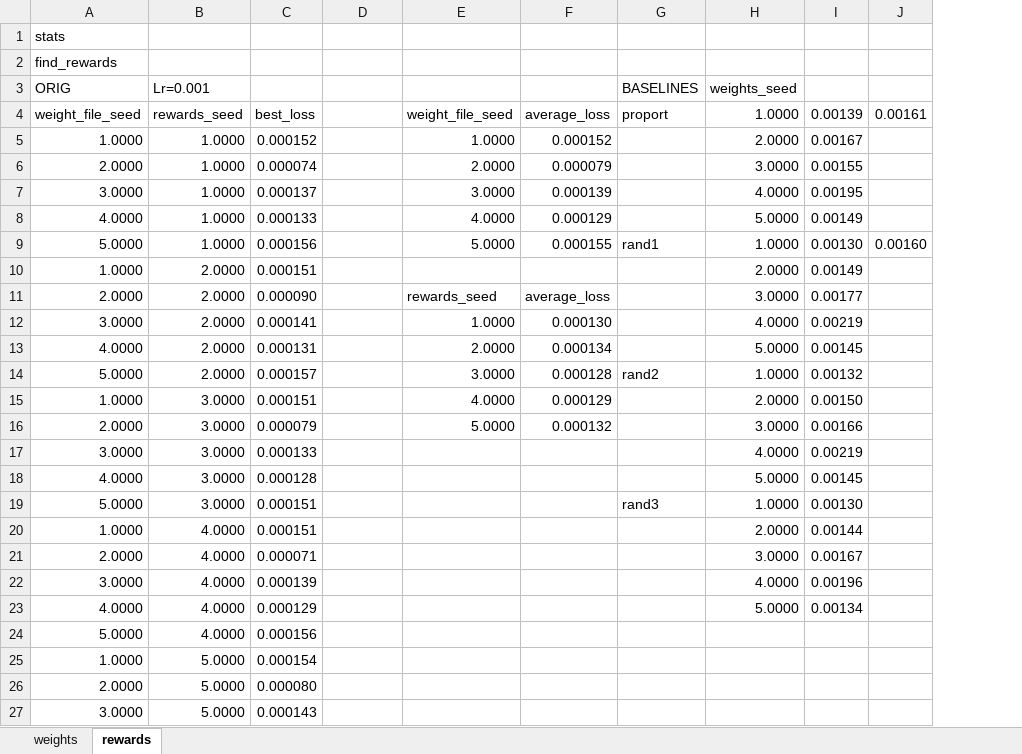
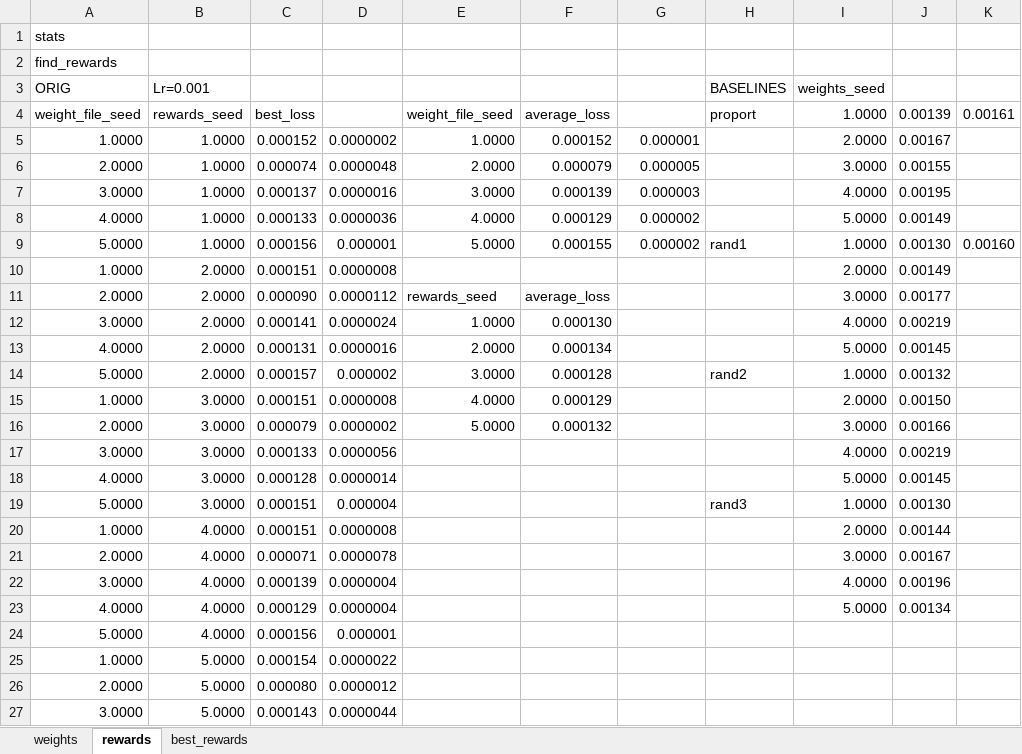
Before and after one commit to anmolkabra/avicaching-summ17, an Excel workbook: stats/stats_compilation.xlsx, sheet rewards, drawn as a sheet; only a part is shown; values as stored, in another font and other column widths than the file's, no borders; conditional formats not drawn; the diff covers the shown part only; the diff names each change by its address in the sheet, - before the commit and + after, or states it on an @@ line.

Commit message:
writing optimizing reward section, stats, modified testing file

```diff
--- a/stats/stats_compilation.xlsx (sheet rewards)
+++ b/stats/stats_compilation.xlsx (sheet rewards)
+sheet tab: best_rewards
+column H, rows 3-19: BASELINES | proport |  |  |  |  | rand1 |  |  |  |  | rand2 |  |  |  |  | rand3
-G3: BASELINES
+G3: (empty)
-G4: proport
+G4: (empty)
-D5: (empty)
+D5: 0.0000002
-G5: (empty)
+G5: 0.000001
-D6: (empty)
+D6: 0.0000048
-G6: (empty)
+G6: 0.000005
-D7: (empty)
+D7: 0.0000016
-G7: (empty)
+G7: 0.000003
-D8: (empty)
+D8: 0.0000036
-G8: (empty)
+G8: 0.000002
-D9: (empty)
+D9: 0.000001
-G9: rand1
+G9: 0.000002
-D10: (empty)
+D10: 0.0000008
-D11: (empty)
+D11: 0.0000112
-D12: (empty)
+D12: 0.0000024
-D13: (empty)
+D13: 0.0000016
-D14: (empty)
+D14: 0.000002
-G14: rand2
+G14: (empty)
-D15: (empty)
+D15: 0.0000008
-D16: (empty)
+D16: 0.0000002
-D17: (empty)
+D17: 0.0000056
-D18: (empty)
+D18: 0.0000014
-D19: (empty)
+D19: 0.000004
-G19: rand3
+G19: (empty)
-D20: (empty)
+D20: 0.0000008
-D21: (empty)
+D21: 0.0000078
-D22:D23: (empty)
+D22:D23: 0.0000004
-D24: (empty)
+D24: 0.000001
-D25: (empty)
+D25: 0.0000022
-D26: (empty)
+D26: 0.0000012
-D27: (empty)
+D27: 0.0000044
```
Also changed, not shown: 19 edited cells, cell formats and merged cells elsewhere in this sheet, formulas that keep their value, 3 other files.
